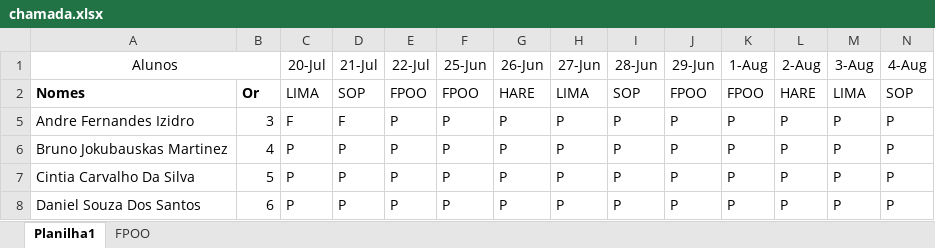
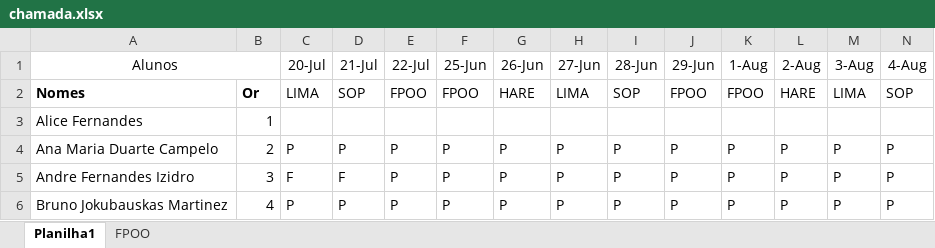
Before and after one commit to wellifabio/senai2022, an Excel workbook: 1des/chamada.xlsx, sheet Planilha1, drawn as a sheet; only a part is shown; the shorter side is filled out with more unchanged rows; values as stored, in another font and other column widths than the file's, no borders; conditional formats not drawn; rows hold the shown columns only; the diff names each change by its address in the sheet, - before the commit and + after, or states it on an @@ line.

Commit message:
2des pwbe aula11

```diff
--- a/1des/chamada.xlsx (sheet Planilha1)
+++ b/1des/chamada.xlsx (sheet Planilha1)
+row 3: Alice Fernandes | 1
+row 4: Ana Maria Duarte Campelo | 2 | P | P | P | P | P | P | P | P | P | P | P | P
```
